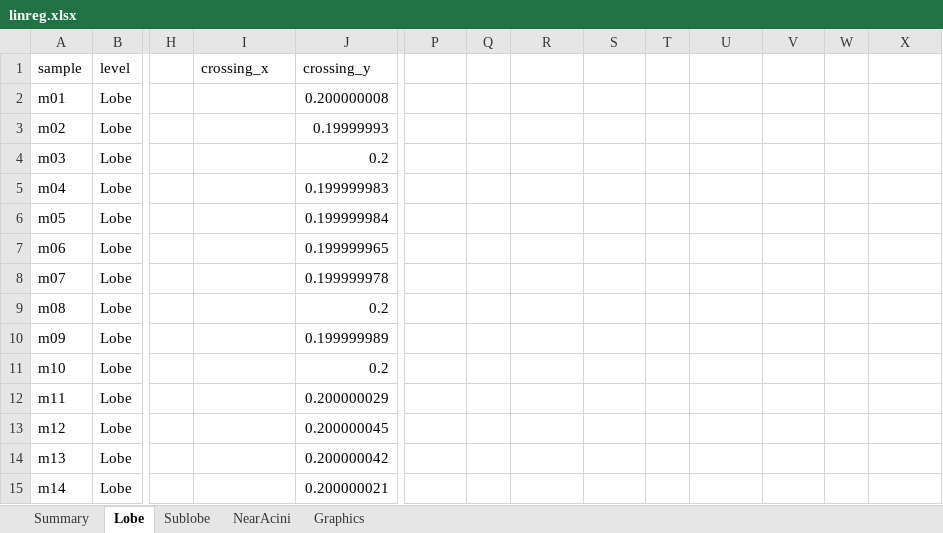
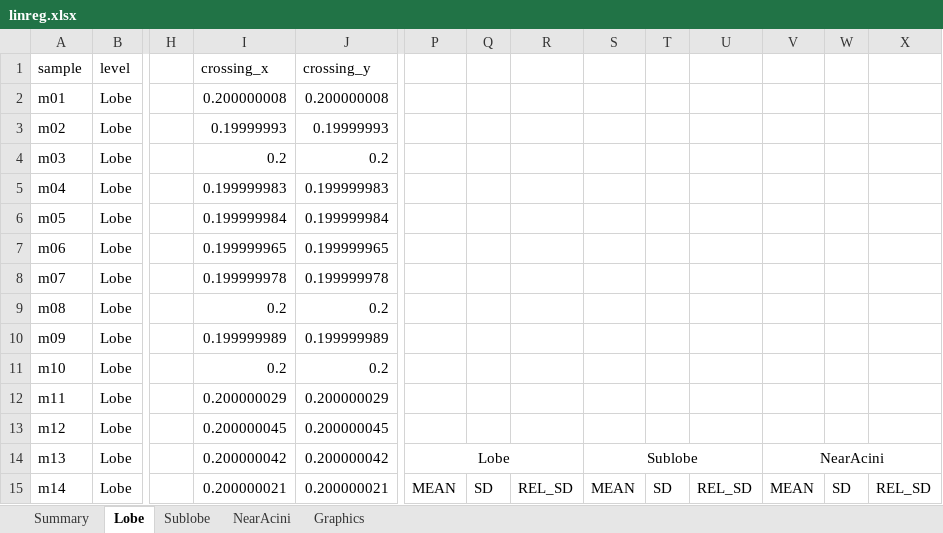
Before and after one commit to Broccolito/LAPDmouse_Analysis, an Excel workbook: linreg_analysis/linreg.xlsx, sheet Lobe, drawn as a sheet; only a part is shown, gaps mark what is left out; values as stored, in another font and other column widths than the file's, no borders; the diff covers the shown part only; the diff names each change by its address in the sheet, - before the commit and + after, or states it on an @@ line.

```diff
--- a/linreg_analysis/linreg.xlsx (sheet Lobe)
+++ b/linreg_analysis/linreg.xlsx (sheet Lobe)
-I2 (crossing_x): (empty)
+I2 (crossing_x): 0.200000008
-I3 (crossing_x): (empty)
+I3 (crossing_x): 0.19999993
-I4 (crossing_x): (empty)
+I4 (crossing_x): 0.2
-I5 (crossing_x): (empty)
+I5 (crossing_x): 0.199999983
-I6 (crossing_x): (empty)
+I6 (crossing_x): 0.199999984
-I7 (crossing_x): (empty)
+I7 (crossing_x): 0.199999965
-I8 (crossing_x): (empty)
+I8 (crossing_x): 0.199999978
-I9 (crossing_x): (empty)
+I9 (crossing_x): 0.2
-I10 (crossing_x): (empty)
+I10 (crossing_x): 0.199999989
-I11 (crossing_x): (empty)
+I11 (crossing_x): 0.2
-I12 (crossing_x): (empty)
+I12 (crossing_x): 0.200000029
-I13 (crossing_x): (empty)
+I13 (crossing_x): 0.200000045
-I14 (crossing_x): (empty)
+I14 (crossing_x): 0.200000042
-P14: (empty)
+P14: Lobe
+P14:R14 merged
-S14: (empty)
+S14: Sublobe
+S14:U14 merged
-V14: (empty)
+V14: NearAcini
+V14:X14 merged
-I15 (crossing_x): (empty)
+I15 (crossing_x): 0.200000021
-P15: (empty)
+P15: MEAN
-Q15: (empty)
+Q15: SD
-R15: (empty)
+R15: REL_SD
-S15: (empty)
+S15: MEAN
-T15: (empty)
+T15: SD
-U15: (empty)
+U15: REL_SD
-V15: (empty)
+V15: MEAN
-W15: (empty)
+W15: SD
-X15: (empty)
+X15: REL_SD
```
Also changed, not shown: 13 edited cells elsewhere in this sheet, sheet Sublobe, sheet NearAcini, charts or pictures, 3 other files.
